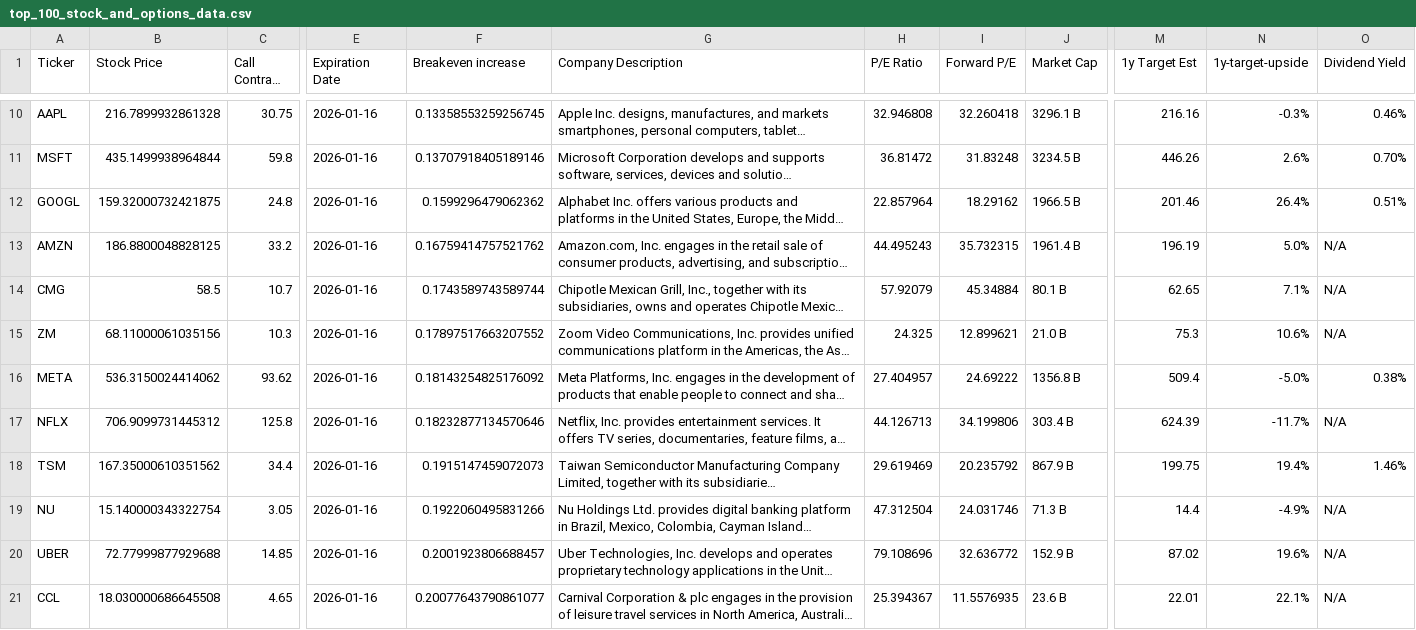
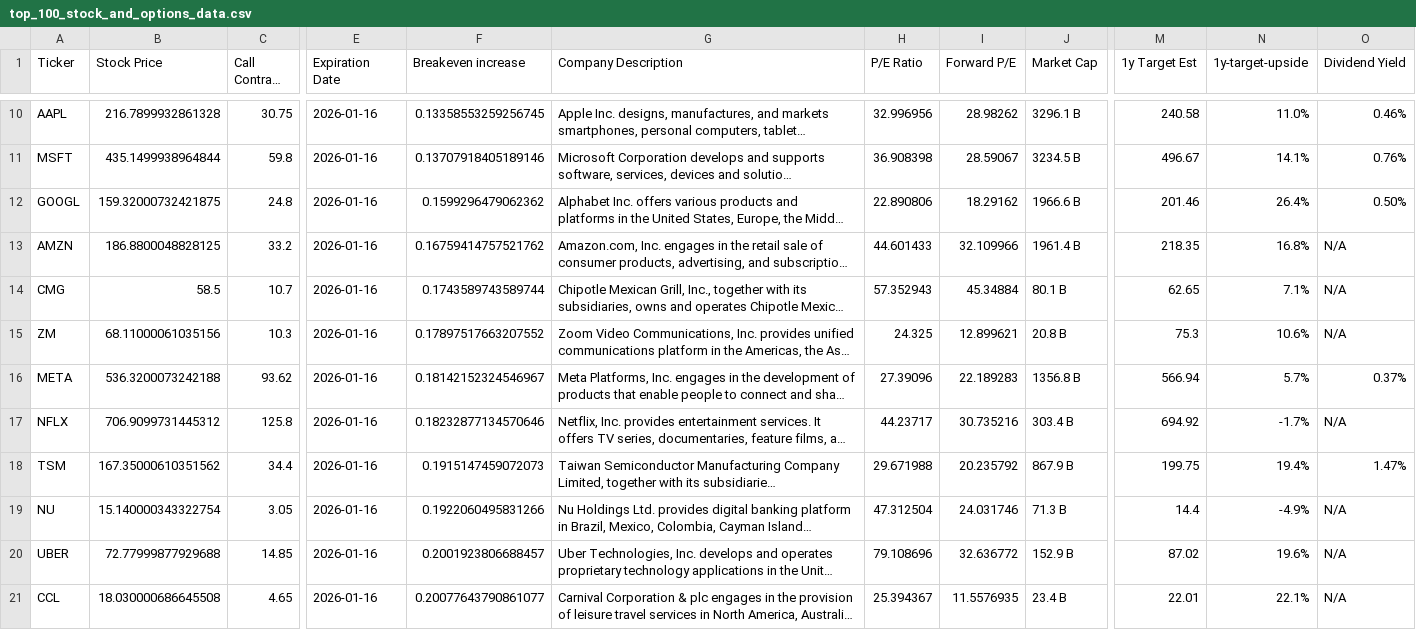
Before and after one commit to dparedesi/Call-Options-values, a CSV file: top_100_stock_and_options_data.csv, drawn as a sheet; only a part is shown, gaps mark what is left out; long unchanged cells end in …; the diff covers the shown part only; the diff names each change by its address in the sheet, - before the commit and + after, or states it on an @@ line.

```diff
--- a/top_100_stock_and_options_data.csv
+++ b/top_100_stock_and_options_data.csv
-H10 (P/E Ratio): 32.946808
+H10 (P/E Ratio): 32.996956
-I10 (Forward P/E): 32.260418
+I10 (Forward P/E): 28.98262
-M10 (1y Target Est): 216.16
+M10 (1y Target Est): 240.58
-N10 (1y-target-upside): -0.3%
+N10 (1y-target-upside): 11.0%
-H11 (P/E Ratio): 36.81472
+H11 (P/E Ratio): 36.908398
-I11 (Forward P/E): 31.83248
+I11 (Forward P/E): 28.59067
-M11 (1y Target Est): 446.26
+M11 (1y Target Est): 496.67
-N11 (1y-target-upside): 2.6%
+N11 (1y-target-upside): 14.1%
-O11 (Dividend Yield): 0.70%
+O11 (Dividend Yield): 0.76%
-H12 (P/E Ratio): 22.857964
+H12 (P/E Ratio): 22.890806
-J12 (Market Cap): 1966.5 B
+J12 (Market Cap): 1966.6 B
-O12 (Dividend Yield): 0.51%
+O12 (Dividend Yield): 0.50%
-H13 (P/E Ratio): 44.495243
+H13 (P/E Ratio): 44.601433
-I13 (Forward P/E): 35.732315
+I13 (Forward P/E): 32.109966
-M13 (1y Target Est): 196.19
+M13 (1y Target Est): 218.35
-N13 (1y-target-upside): 5.0%
+N13 (1y-target-upside): 16.8%
-H14 (P/E Ratio): 57.92079
+H14 (P/E Ratio): 57.352943
-J15 (Market Cap): 21.0 B
+J15 (Market Cap): 20.8 B
-B16 (Stock Price): 536.3150024414062
+B16 (Stock Price): 536.3200073242188
-F16 (Breakeven increase): 0.18143254825176092
+F16 (Breakeven increase): 0.18142152324546967
-H16 (P/E Ratio): 27.404957
+H16 (P/E Ratio): 27.39096
-I16 (Forward P/E): 24.69222
+I16 (Forward P/E): 22.189283
-M16 (1y Target Est): 509.4
+M16 (1y Target Est): 566.94
-N16 (1y-target-upside): -5.0%
+N16 (1y-target-upside): 5.7%
-O16 (Dividend Yield): 0.38%
+O16 (Dividend Yield): 0.37%
-H17 (P/E Ratio): 44.126713
+H17 (P/E Ratio): 44.23717
-I17 (Forward P/E): 34.199806
+I17 (Forward P/E): 30.735216
-M17 (1y Target Est): 624.39
+M17 (1y Target Est): 694.92
-N17 (1y-target-upside): -11.7%
+N17 (1y-target-upside): -1.7%
-H18 (P/E Ratio): 29.619469
+H18 (P/E Ratio): 29.671988
-O18 (Dividend Yield): 1.46%
+O18 (Dividend Yield): 1.47%
-J21 (Market Cap): 23.6 B
+J21 (Market Cap): 23.4 B
```
Also changed, not shown: 54 edited cells elsewhere in this file.
